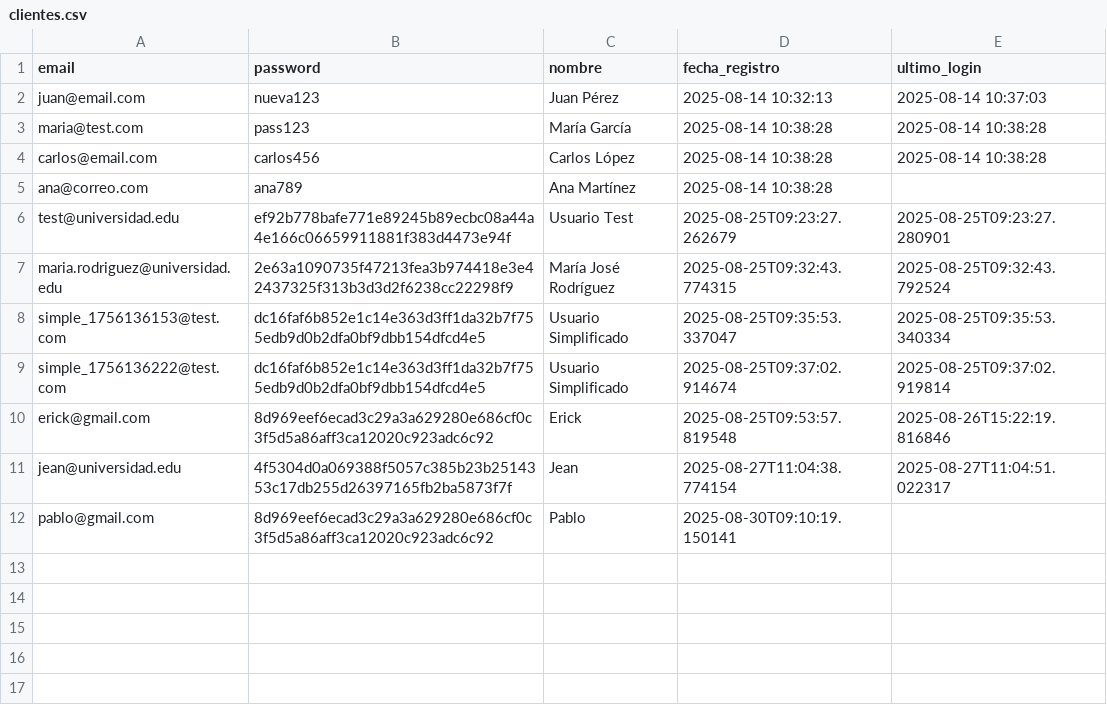
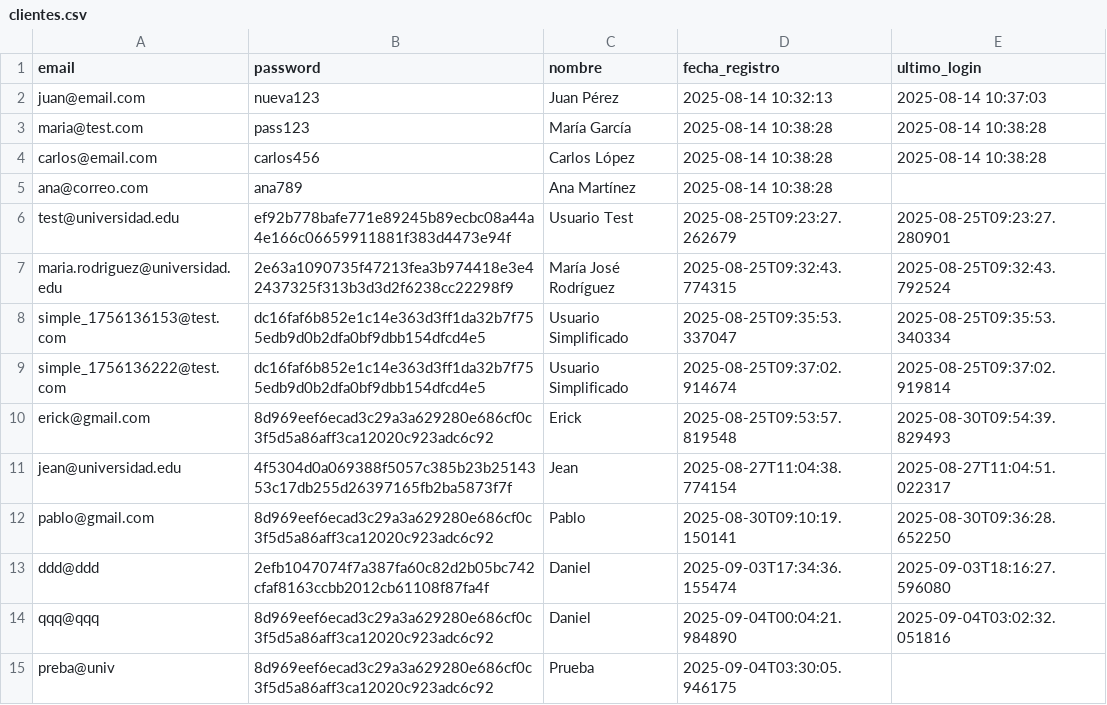
Before and after one commit to AngelLord20/PRUEBAS, a CSV file: Data/clientes.csv, drawn as a sheet.

```diff
--- a/Data/clientes.csv
+++ b/Data/clientes.csv
@@ -9,4 +9,7 @@ simple_1756136153@test.com,dc16faf6b852e1c14e363d3ff1da32b7f755edb9d0b2dfa0bf9db
 simple_1756136222@test.com,dc16faf6b852e1c14e363d3ff1da32b7f755edb9d0b2dfa0bf9dbb154dfcd4e5,Usuario Simplificado,2025-08-25T09:37:02.914674,2025-08-25T09:37:02.919814
-erick@gmail.com,8d969eef6ecad3c29a3a629280e686cf0c3f5d5a86aff3ca12020c923adc6c92,Erick,2025-08-25T09:53:57.819548,2025-08-26T15:22:19.816846
+erick@gmail.com,8d969eef6ecad3c29a3a629280e686cf0c3f5d5a86aff3ca12020c923adc6c92,Erick,2025-08-25T09:53:57.819548,2025-08-30T09:54:39.829493
 jean@universidad.edu,4f5304d0a069388f5057c385b23b2514353c17db255d26397165fb2ba5873f7f,Jean,2025-08-27T11:04:38.774154,2025-08-27T11:04:51.022317
-pablo@gmail.com,8d969eef6ecad3c29a3a629280e686cf0c3f5d5a86aff3ca12020c923adc6c92,Pablo,2025-08-30T09:10:19.150141,
+pablo@gmail.com,8d969eef6ecad3c29a3a629280e686cf0c3f5d5a86aff3ca12020c923adc6c92,Pablo,2025-08-30T09:10:19.150141,2025-08-30T09:36:28.652250
+ddd@ddd,2efb1047074f7a387fa60c82d2b05bc742cfaf8163ccbb2012cb61108f87fa4f,Daniel,2025-09-03T17:34:36.155474,2025-09-03T18:16:27.596080
+qqq@qqq,8d969eef6ecad3c29a3a629280e686cf0c3f5d5a86aff3ca12020c923adc6c92,Daniel,2025-09-04T00:04:21.984890,2025-09-04T03:02:32.051816
+preba@univ,8d969eef6ecad3c29a3a629280e686cf0c3f5d5a86aff3ca12020c923adc6c92,Prueba,2025-09-04T03:30:05.946175,
```
Also changed, not shown: Data/ordenes.csv, Data/transacciones.csv, 21 other files.
